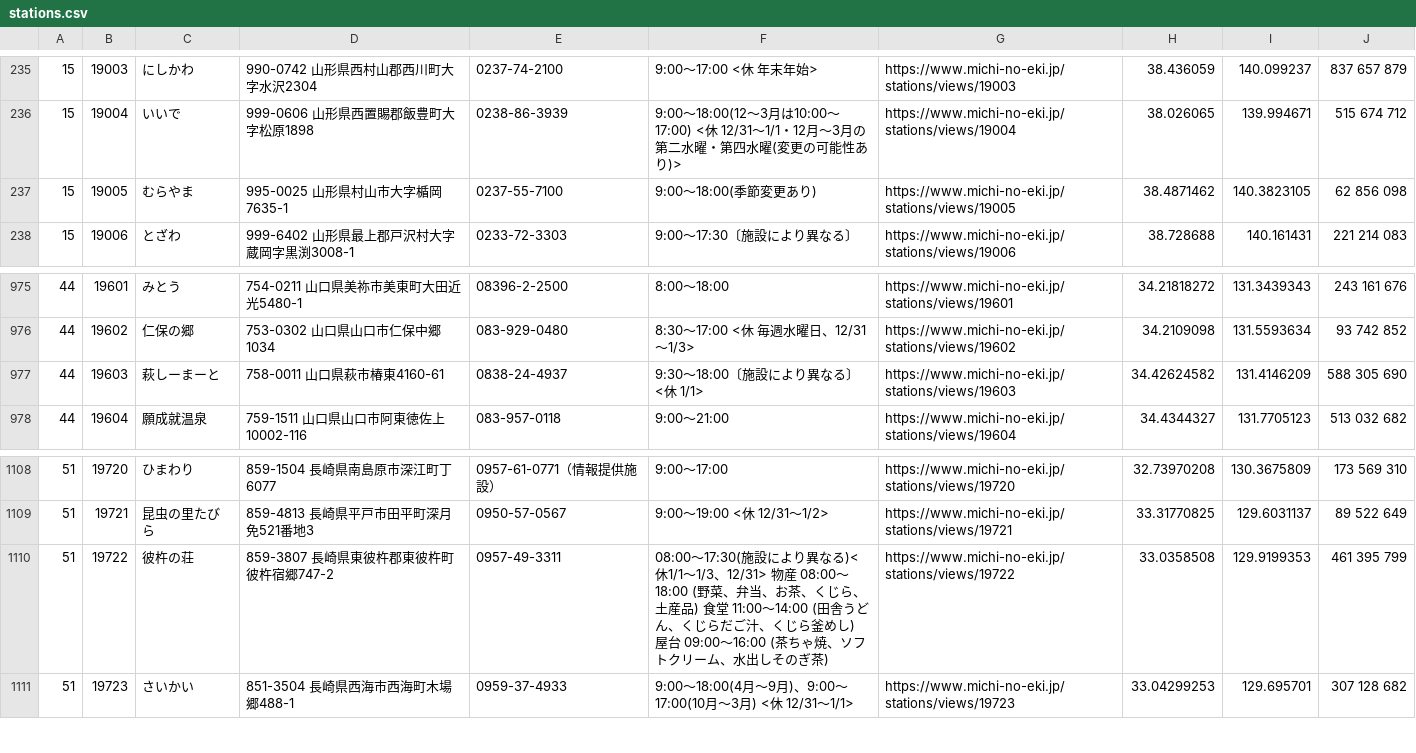
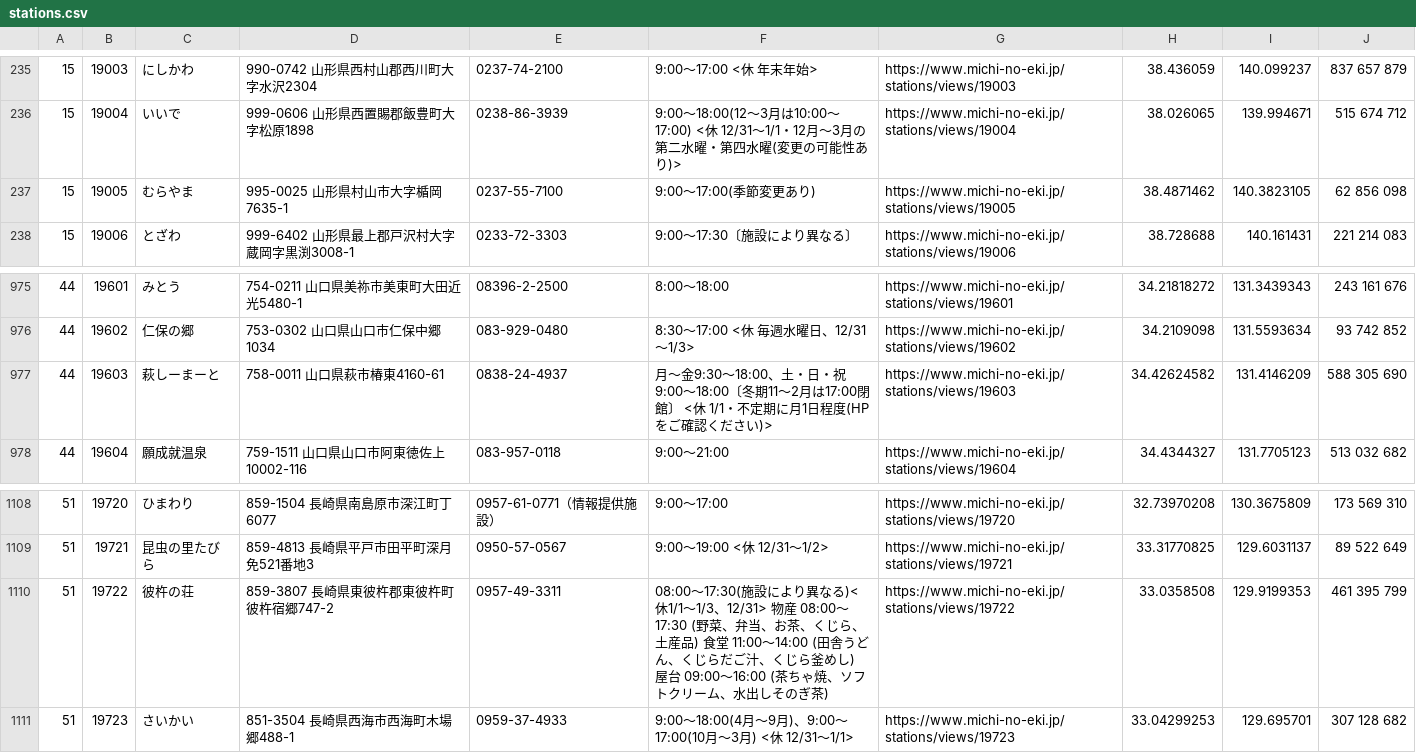
Before and after one commit to tk0miya/roadside_station_maps, a CSV file: data/stations.csv, drawn as a sheet; only a part is shown, gaps mark what is left out.

```diff
--- a/data/stations.csv
+++ b/data/stations.csv
@@ -236,3 +236,3 @@
 15	19004	いいで	999-0606 山形県西置賜郡飯豊町大字松原1898	0238-86-3939	9:00〜18:00(12〜3月は10:00〜17:00) <休 12/31〜1/1・12月〜3月の第二水曜・第四水曜(変更の可能性あり)>	https://www.michi-no-eki.jp/stations/views/19004	38.026065	139.994671	515 674 712
-15	19005	むらやま	995-0025 山形県村山市大字楯岡7635-1	0237-55-7100	9:00〜18:00(季節変更あり)	https://www.michi-no-eki.jp/stations/views/19005	38.4871462	140.3823105	62 856 098
+15	19005	むらやま	995-0025 山形県村山市大字楯岡7635-1	0237-55-7100	9:00〜17:00(季節変更あり)	https://www.michi-no-eki.jp/stations/views/19005	38.4871462	140.3823105	62 856 098
 15	19006	とざわ	999-6402 山形県最上郡戸沢村大字蔵岡字黒渕3008-1	0233-72-3303	9:00〜17:30〔施設により異なる〕	https://www.michi-no-eki.jp/stations/views/19006	38.728688	140.161431	221 214 083
@@ -976,3 +976,3 @@
 44	19602	仁保の郷	753-0302 山口県山口市仁保中郷1034	083-929-0480	8:30〜17:00  <休 毎週水曜日、12/31〜1/3>	https://www.michi-no-eki.jp/stations/views/19602	34.2109098	131.5593634	93 742 852
-44	19603	萩しーまーと	758-0011 山口県萩市椿東4160-61	0838-24-4937	9:30〜18:00〔施設により異なる〕 <休 1/1>	https://www.michi-no-eki.jp/stations/views/19603	34.42624582	131.4146209	588 305 690
+44	19603	萩しーまーと	758-0011 山口県萩市椿東4160-61	0838-24-4937	月〜金9:30〜18:00、土・日・祝9:00〜18:00〔冬期11〜2月は17:00閉館〕 <休 1/1・不定期に月1日程度(HPをご確認ください)>	https://www.michi-no-eki.jp/stations/views/19603	34.42624582	131.4146209	588 305 690
 44	19604	願成就温泉	759-1511 山口県山口市阿東徳佐上10002-116	083-957-0118	9:00〜21:00	https://www.michi-no-eki.jp/stations/views/19604	34.4344327	131.7705123	513 032 682
@@ -1109,3 +1109,3 @@
 51	19721	昆虫の里たびら	859-4813 長崎県平戸市田平町深月免521番地3	0950-57-0567	9:00〜19:00 <休 12/31〜1/2>	https://www.michi-no-eki.jp/stations/views/19721	33.31770825	129.6031137	89 522 649
-51	19722	彼杵の荘	859-3807 長崎県東彼杵郡東彼杵町彼杵宿郷747-2	0957-49-3311	08:00〜17:30(施設により異なる)<休1/1〜1/3、12/31>             物産 08:00〜18:00 (野菜、弁当、お茶、くじら、土産品)        食堂 11:00〜14:00 (田舎うどん、くじらだご汁、くじら釜めし)     屋台 09:00〜16:00 (茶ちゃ焼、ソフトクリーム、水出しそのぎ茶)	https://www.michi-no-eki.jp/stations/views/19722	33.0358508	129.9199353	461 395 799
+51	19722	彼杵の荘	859-3807 長崎県東彼杵郡東彼杵町彼杵宿郷747-2	0957-49-3311	08:00〜17:30(施設により異なる)<休1/1〜1/3、12/31>             物産 08:00〜17:30 (野菜、弁当、お茶、くじら、土産品)        食堂 11:00〜14:00 (田舎うどん、くじらだご汁、くじら釜めし)     屋台 09:00〜16:00 (茶ちゃ焼、ソフトクリーム、水出しそのぎ茶)	https://www.michi-no-eki.jp/stations/views/19722	33.0358508	129.9199353	461 395 799
 51	19723	さいかい	851-3504 長崎県西海市西海町木場郷488-1	0959-37-4933	9:00〜18:00(4月〜9月)、9:00〜17:00(10月〜3月) <休 12/31〜1/1>	https://www.michi-no-eki.jp/stations/views/19723	33.04299253	129.695701	307 128 682
```
Also changed, not shown: 1 other file.
